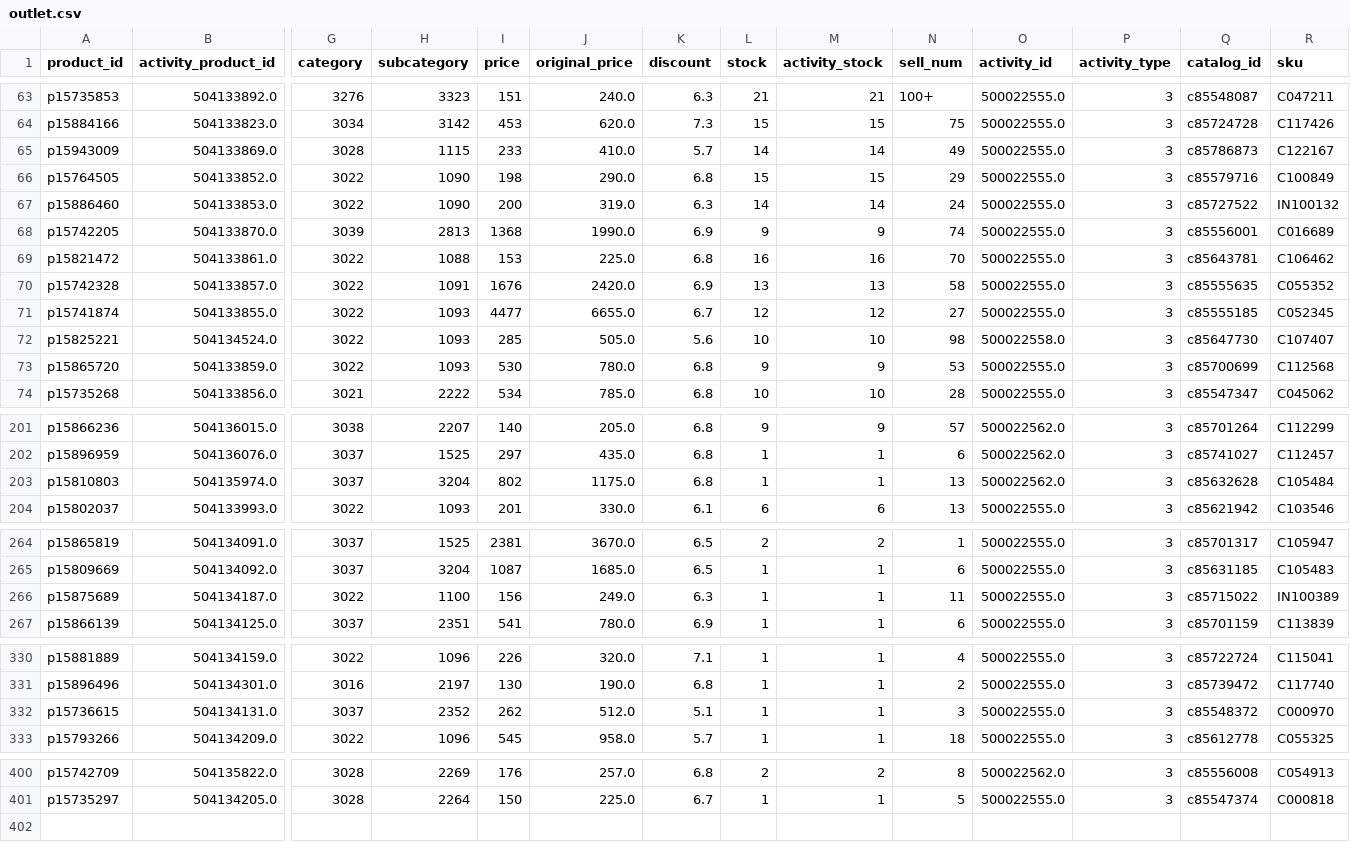
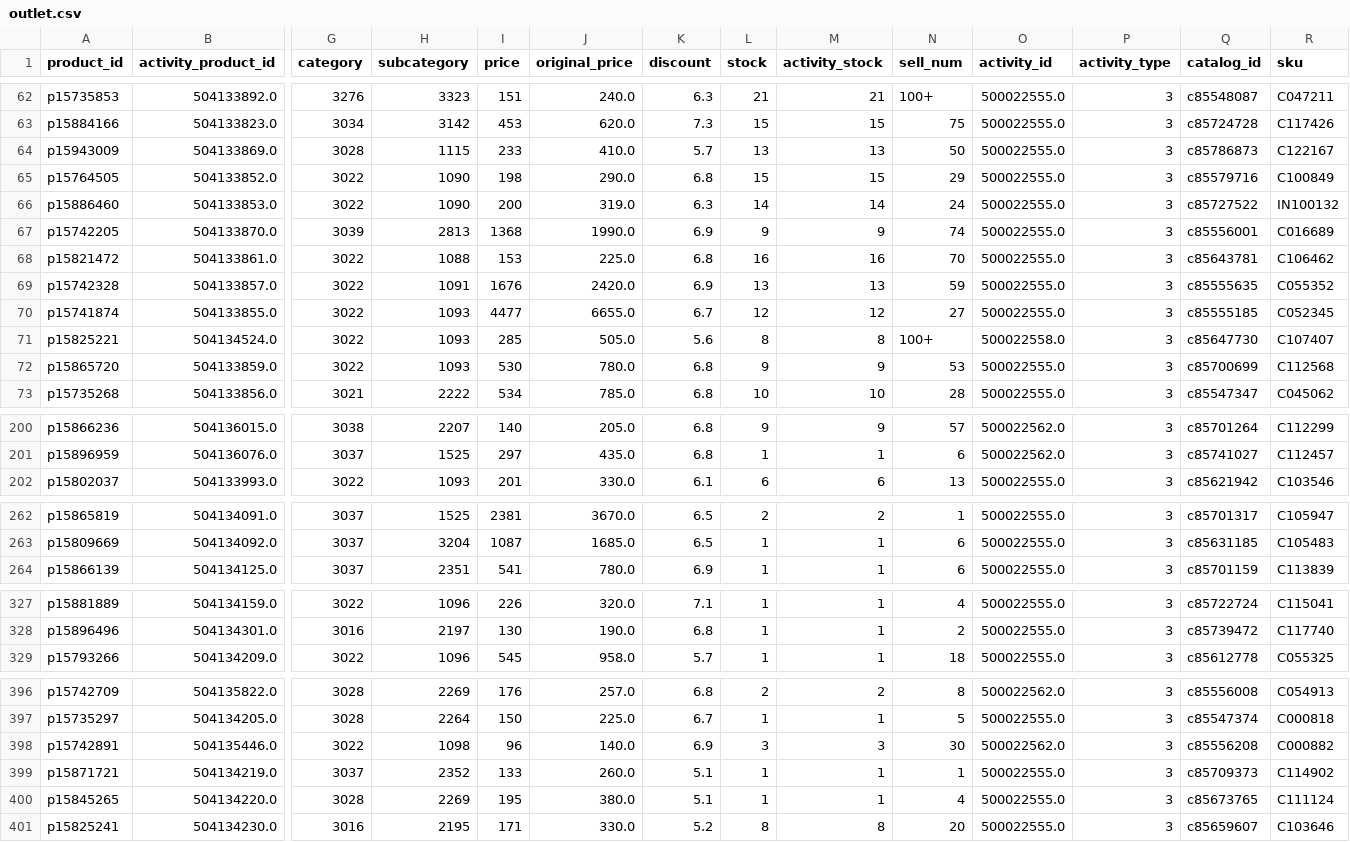
Before and after one commit to sophia-zhang-qwq/cdf-tracker, a CSV file: outlet/outlet.csv, drawn as a sheet; only a part is shown, gaps mark what is left out; removed rows and columns are numbered as before the commit, all else as after; rows hold the shown columns only; the diff covers the shown part only; the diff names each change by its address in the sheet, - before the commit and + after, or states it on an @@ line.

```diff
--- a/outlet/outlet.csv
+++ b/outlet/outlet.csv
-L64 (stock): 14
+L64 (stock): 13
-M64 (activity_stock): 14
+M64 (activity_stock): 13
-N64 (sell_num): 49
+N64 (sell_num): 50
-N69 (sell_num): 58
+N69 (sell_num): 59
-L71 (stock): 10
+L71 (stock): 8
-M71 (activity_stock): 10
+M71 (activity_stock): 8
-N71 (sell_num): 98
+N71 (sell_num): 100+
-row 203: p15810803 | 504135974.0 | 3037 | 3204 | 802 | 1175.0 | 6.8 | 1 | 1 | 13 | 500022562.0 | 3 | c85632628 | C105484
-row 266: p15875689 | 504134187.0 | 3022 | 1100 | 156 | 249.0 | 6.3 | 1 | 1 | 11 | 500022555.0 | 3 | c85715022 | IN100389
-row 332: p15736615 | 504134131.0 | 3037 | 2352 | 262 | 512.0 | 5.1 | 1 | 1 | 3 | 500022555.0 | 3 | c85548372 | C000970
+row 398: p15742891 | 504135446.0 | 3022 | 1098 | 96 | 140.0 | 6.9 | 3 | 3 | 30 | 500022562.0 | 3 | c85556208 | C000882
+row 399: p15871721 | 504134219.0 | 3037 | 2352 | 133 | 260.0 | 5.1 | 1 | 1 | 1 | 500022555.0 | 3 | c85709373 | C114902
+row 400: p15845265 | 504134220.0 | 3028 | 2269 | 195 | 380.0 | 5.1 | 1 | 1 | 4 | 500022555.0 | 3 | c85673765 | C111124
+row 401: p15825241 | 504134230.0 | 3016 | 2195 | 171 | 330.0 | 5.2 | 8 | 8 | 20 | 500022555.0 | 3 | c85659607 | C103646
```
Also changed, not shown: 1 removed row and 35 edited cells elsewhere in this file, clearance/clearance_skincare.csv, clearance/today_skincare.csv, 12 other files.
